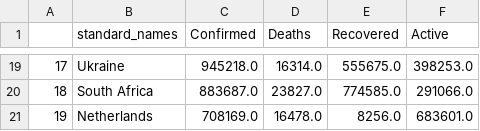
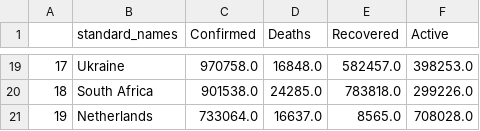
Before and after one commit to mirahmed07/project_covid_global, a CSV file: main_stats_2020.csv, drawn as a sheet; only a part is shown, gaps mark what is left out; the diff covers the shown part only.

```diff
--- a/main_stats_2020.csv
+++ b/main_stats_2020.csv
@@ -19,3 +19,3 @@
-17,Ukraine,945218.0,16314.0,555675.0,398253.0
-18,South Africa,883687.0,23827.0,774585.0,291066.0
-19,Netherlands,708169.0,16478.0,8256.0,683601.0
+17,Ukraine,970758.0,16848.0,582457.0,398253.0
+18,South Africa,901538.0,24285.0,783818.0,299226.0
+19,Netherlands,733064.0,16637.0,8565.0,708028.0
```
Also changed, not shown: 64 edited cells elsewhere in this file, 5 other files.
